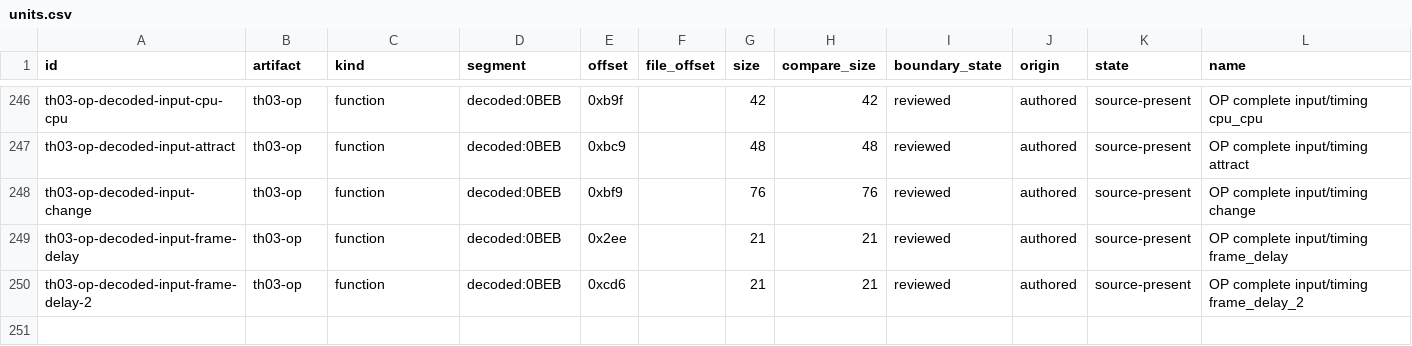
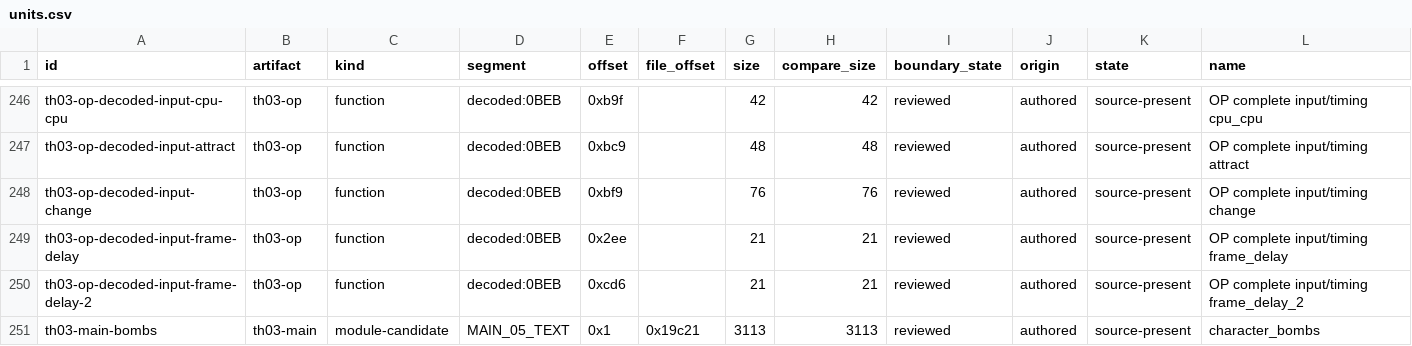
Before and after one commit to N0zoM1z0/th03, a CSV file: config/units.csv, drawn as a sheet; only a part is shown, gaps mark what is left out; rows hold the shown columns only; the diff names each change by its address in the sheet, - before the commit and + after, or states it on an @@ line.

```diff
--- a/config/units.csv
+++ b/config/units.csv
+row 251: th03-main-bombs | th03-main | module-candidate | MAIN_05_TEXT | 0x1 | 0x19c21 | 3113 | 3113 | reviewed | authored | source-present | character_bombs
```
Also changed, not shown: config/hypotheses.csv, config/knowledge.csv, 12 other files.
